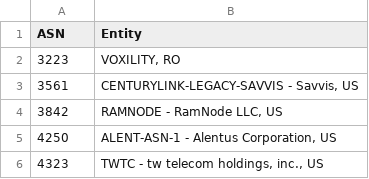
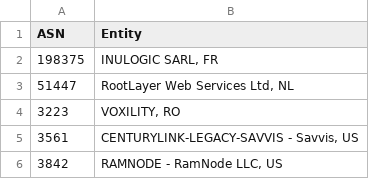
Before and after one commit to brianhama/bad-asn-list, a CSV file: bad-asn-list.csv, drawn as a sheet; only a part is shown; the shorter side is filled out with more unchanged rows; the diff names each change by its address in the sheet, - before the commit and + after, or states it on an @@ line.

Commit message:
Update bad-asn-list.csv
Two malicious ASNs: AS51447 ( RootLayer ), AS198375 ( INULOGIC ).

```diff
--- a/bad-asn-list.csv
+++ b/bad-asn-list.csv
+row 2: 198375 | INULOGIC SARL, FR
+row 3: 51447 | RootLayer Web Services Ltd, NL
```
